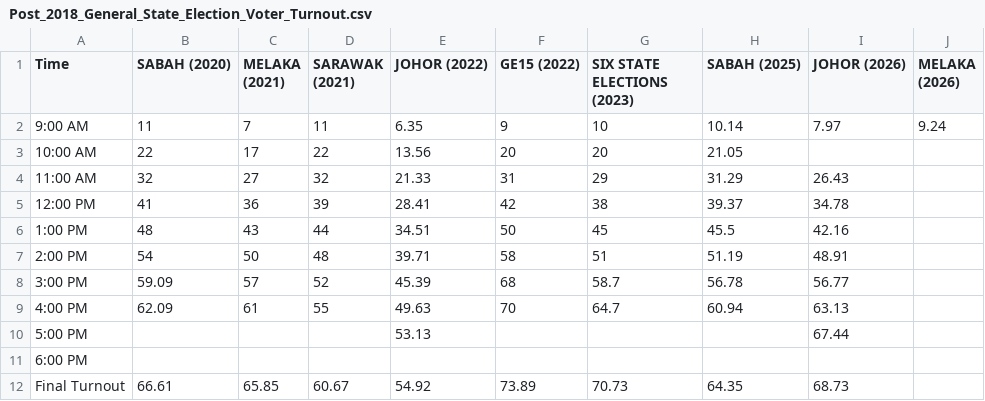
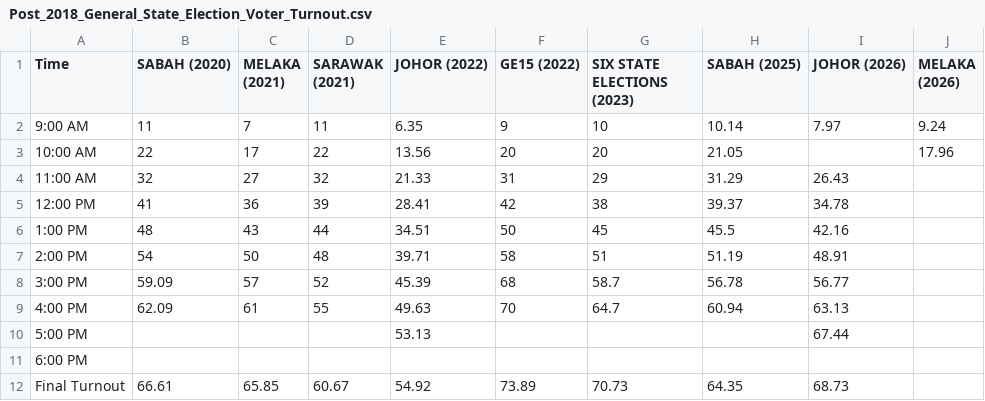
Before and after one commit to TindakMalaysia/General-Election-Data, a CSV file: VOTER_TURNOUT_STUDY/Post_2018_General_State_Election_Voter_Turnout.csv, drawn as a sheet.

Commit message:
Update Post_2018_General_State_Election_Voter_Turnout.csv

```diff
--- a/VOTER_TURNOUT_STUDY/Post_2018_General_State_Election_Voter_Turnout.csv
+++ b/VOTER_TURNOUT_STUDY/Post_2018_General_State_Election_Voter_Turnout.csv
@@ -2,3 +2,3 @@
 9:00 AM,11,7,11,6.35,9,10,10.14,7.97,9.24
-10:00 AM,22,17,22,13.56,20,20,21.05,,
+10:00 AM,22,17,22,13.56,20,20,21.05,,17.96
 11:00 AM,32,27,32,21.33,31,29,31.29,26.43,
```
